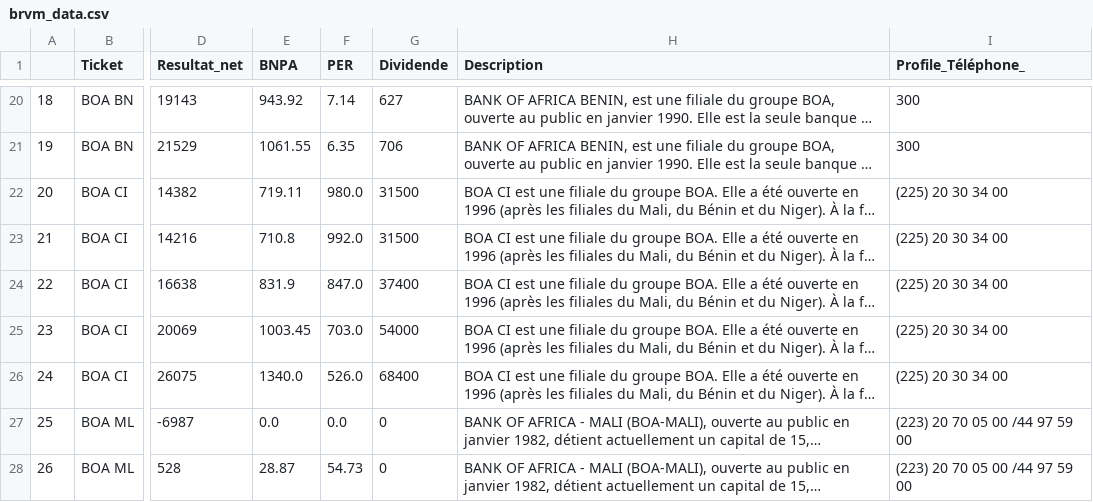
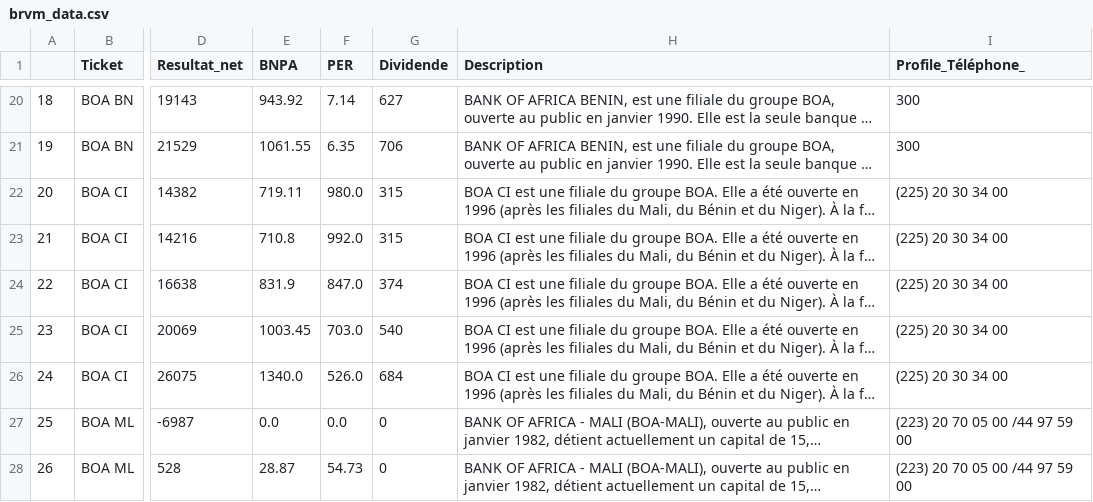
Before and after one commit to BRVM-infos/Fred_brfvm, a CSV file: brvm_data.csv, drawn as a sheet; only a part is shown, gaps mark what is left out; long unchanged cells end in …; the diff names each change by its address in the sheet, - before the commit and + after, or states it on an @@ line.

Commit message:
Update brvm_data.csv
delete extra zero from BOA CI

```diff
--- a/brvm_data.csv
+++ b/brvm_data.csv
-G22:G23 (Dividende): 31500
+G22:G23 (Dividende): 315
-G24 (Dividende): 37400
+G24 (Dividende): 374
-G25 (Dividende): 54000
+G25 (Dividende): 540
-G26 (Dividende): 68400
+G26 (Dividende): 684
```
